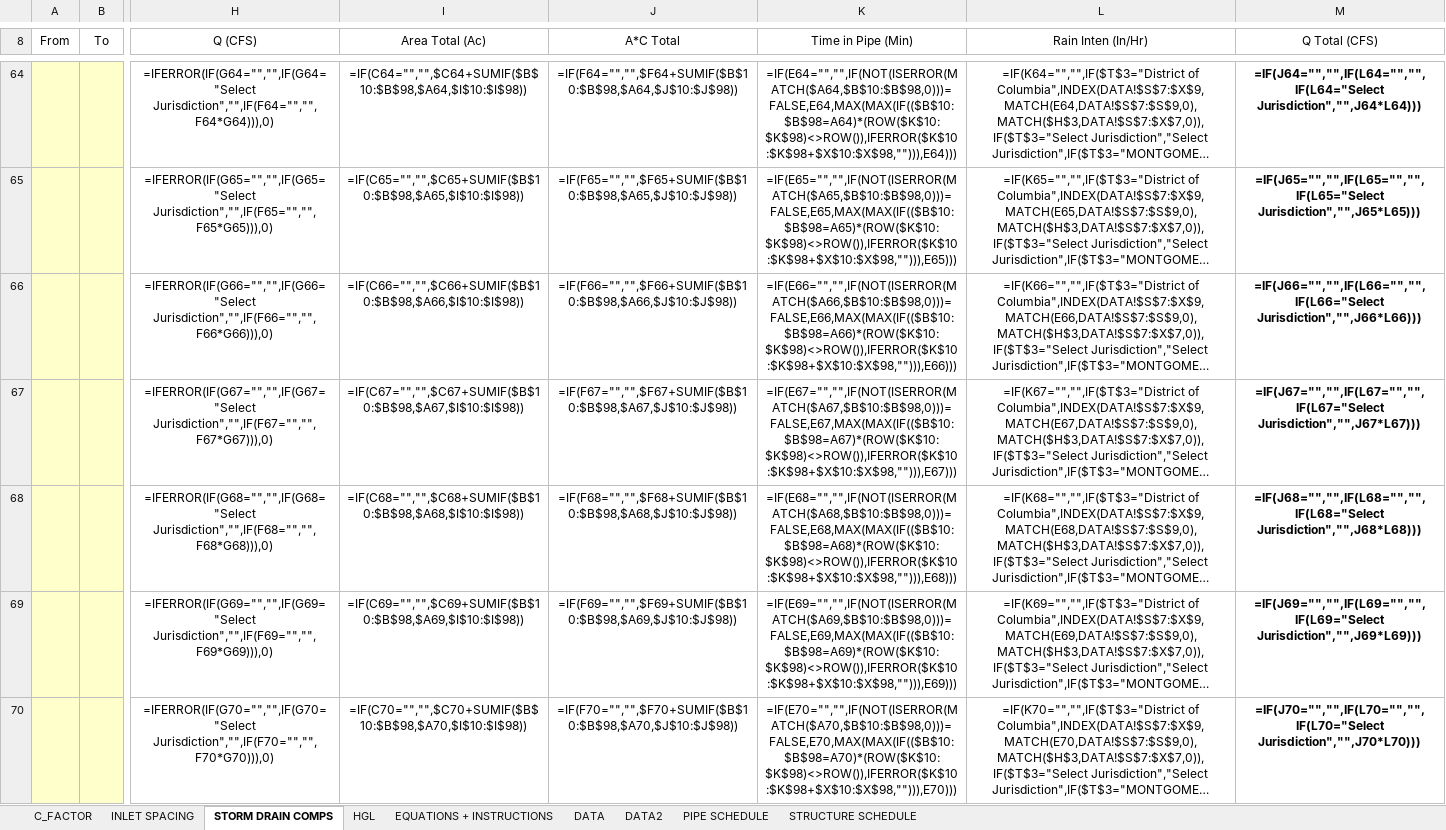
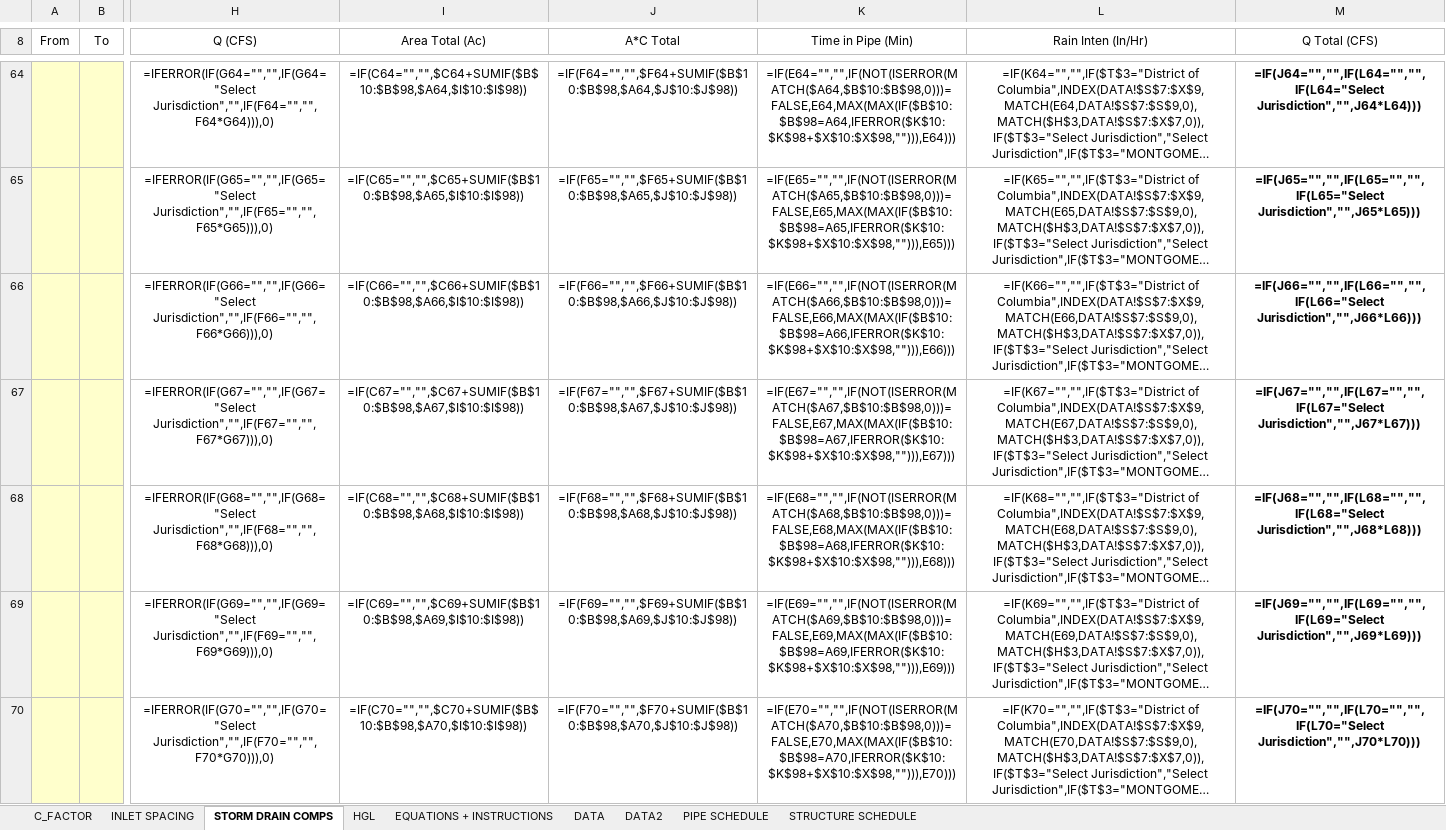
Before and after one commit to khnguyen88/SD-HH-calculator-vc-v1, an Excel workbook: docs/template_wip_new.xlsx, sheet STORM DRAIN COMPS, drawn as a sheet; only a part is shown, gaps mark what is left out; long unchanged cells end in …; values as stored, in another font and other column widths than the file's, no borders; formulas without a stored value are shown as written; conditional formats and table styles not drawn; the diff covers the shown part only; the diff names each change by its address in the sheet, - before the commit and + after, or states it on an @@ line.

```diff
--- a/docs/template_wip_new.xlsx (sheet STORM DRAIN COMPS)
+++ b/docs/template_wip_new.xlsx (sheet STORM DRAIN COMPS)
-K64 (Time in Pipe (Min)): =IF(E64="","",IF(NOT(ISERROR(MATCH($A64,$B$10:$B$98,0)))=FALSE,E64,MAX(MAX(IF(($B$10:$B$98=A64)*(ROW($K$10:$K$98)<>ROW()),IFERROR($K$10:$K$98+$X$10:$X$98,""))),E64)))
+K64 (Time in Pipe (Min)): =IF(E64="","",IF(NOT(ISERROR(MATCH($A64,$B$10:$B$98,0)))=FALSE,E64,MAX(MAX(IF($B$10:$B$98=A64,IFERROR($K$10:$K$98+$X$10:$X$98,""))),E64)))
-K65 (Time in Pipe (Min)): =IF(E65="","",IF(NOT(ISERROR(MATCH($A65,$B$10:$B$98,0)))=FALSE,E65,MAX(MAX(IF(($B$10:$B$98=A65)*(ROW($K$10:$K$98)<>ROW()),IFERROR($K$10:$K$98+$X$10:$X$98,""))),E65)))
+K65 (Time in Pipe (Min)): =IF(E65="","",IF(NOT(ISERROR(MATCH($A65,$B$10:$B$98,0)))=FALSE,E65,MAX(MAX(IF($B$10:$B$98=A65,IFERROR($K$10:$K$98+$X$10:$X$98,""))),E65)))
-K66 (Time in Pipe (Min)): =IF(E66="","",IF(NOT(ISERROR(MATCH($A66,$B$10:$B$98,0)))=FALSE,E66,MAX(MAX(IF(($B$10:$B$98=A66)*(ROW($K$10:$K$98)<>ROW()),IFERROR($K$10:$K$98+$X$10:$X$98,""))),E66)))
+K66 (Time in Pipe (Min)): =IF(E66="","",IF(NOT(ISERROR(MATCH($A66,$B$10:$B$98,0)))=FALSE,E66,MAX(MAX(IF($B$10:$B$98=A66,IFERROR($K$10:$K$98+$X$10:$X$98,""))),E66)))
-K67 (Time in Pipe (Min)): =IF(E67="","",IF(NOT(ISERROR(MATCH($A67,$B$10:$B$98,0)))=FALSE,E67,MAX(MAX(IF(($B$10:$B$98=A67)*(ROW($K$10:$K$98)<>ROW()),IFERROR($K$10:$K$98+$X$10:$X$98,""))),E67)))
+K67 (Time in Pipe (Min)): =IF(E67="","",IF(NOT(ISERROR(MATCH($A67,$B$10:$B$98,0)))=FALSE,E67,MAX(MAX(IF($B$10:$B$98=A67,IFERROR($K$10:$K$98+$X$10:$X$98,""))),E67)))
-K68 (Time in Pipe (Min)): =IF(E68="","",IF(NOT(ISERROR(MATCH($A68,$B$10:$B$98,0)))=FALSE,E68,MAX(MAX(IF(($B$10:$B$98=A68)*(ROW($K$10:$K$98)<>ROW()),IFERROR($K$10:$K$98+$X$10:$X$98,""))),E68)))
+K68 (Time in Pipe (Min)): =IF(E68="","",IF(NOT(ISERROR(MATCH($A68,$B$10:$B$98,0)))=FALSE,E68,MAX(MAX(IF($B$10:$B$98=A68,IFERROR($K$10:$K$98+$X$10:$X$98,""))),E68)))
-K69 (Time in Pipe (Min)): =IF(E69="","",IF(NOT(ISERROR(MATCH($A69,$B$10:$B$98,0)))=FALSE,E69,MAX(MAX(IF(($B$10:$B$98=A69)*(ROW($K$10:$K$98)<>ROW()),IFERROR($K$10:$K$98+$X$10:$X$98,""))),E69)))
+K69 (Time in Pipe (Min)): =IF(E69="","",IF(NOT(ISERROR(MATCH($A69,$B$10:$B$98,0)))=FALSE,E69,MAX(MAX(IF($B$10:$B$98=A69,IFERROR($K$10:$K$98+$X$10:$X$98,""))),E69)))
-K70 (Time in Pipe (Min)): =IF(E70="","",IF(NOT(ISERROR(MATCH($A70,$B$10:$B$98,0)))=FALSE,E70,MAX(MAX(IF(($B$10:$B$98=A70)*(ROW($K$10:$K$98)<>ROW()),IFERROR($K$10:$K$98+$X$10:$X$98,""))),E70)))
+K70 (Time in Pipe (Min)): =IF(E70="","",IF(NOT(ISERROR(MATCH($A70,$B$10:$B$98,0)))=FALSE,E70,MAX(MAX(IF($B$10:$B$98=A70,IFERROR($K$10:$K$98+$X$10:$X$98,""))),E70)))
```
Also changed, not shown: 82 edited cells elsewhere in this sheet, docs/template_golden.xlsx, 3 other files.
